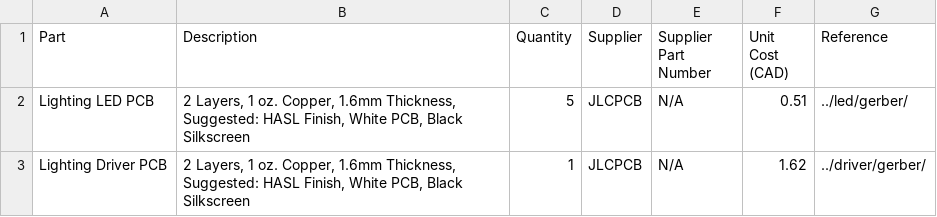
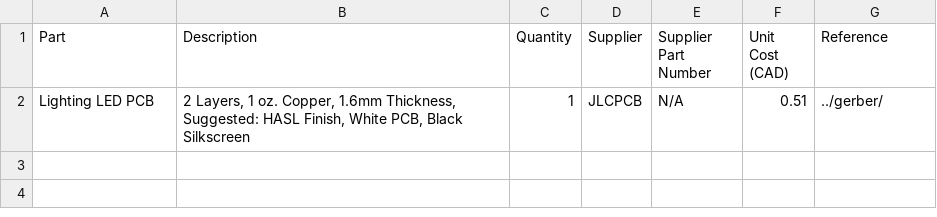
Before and after one commit to PeaPodTechnologies/PeaPod, a CSV file: subsystems/lighting/hardware/boms/lighting_purchase_bom.csv, drawn as a sheet.

```diff
--- a/subsystems/lighting/hardware/boms/lighting_purchase_bom.csv
+++ b/subsystems/lighting/hardware/boms/lighting_purchase_bom.csv
@@ -1,3 +1,2 @@
 Part                ,Description                                                                                    ,Quantity ,Supplier ,Supplier Part Number ,Unit Cost (CAD) ,Reference
-Lighting LED PCB    ,"2 Layers, 1 oz. Copper, 1.6mm Thickness, Suggested: HASL Finish, White PCB, Black Silkscreen" ,5        ,JLCPCB   ,N/A                  ,0.51            ,../led/gerber/
-Lighting Driver PCB ,"2 Layers, 1 oz. Copper, 1.6mm Thickness, Suggested: HASL Finish, White PCB, Black Silkscreen" ,1        ,JLCPCB   ,N/A                  ,1.62            ,../driver/gerber/
+Lighting LED PCB    ,"2 Layers, 1 oz. Copper, 1.6mm Thickness, Suggested: HASL Finish, White PCB, Black Silkscreen" ,1        ,JLCPCB   ,N/A                  ,0.51            ,../gerber/
```
Also changed, not shown: subsystems/lighting/hardware/boms/lighting_component_bom.csv, 50 other files.
